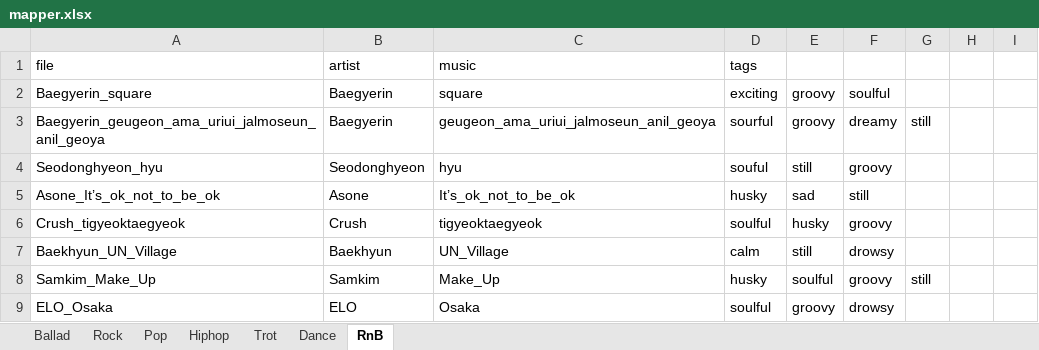
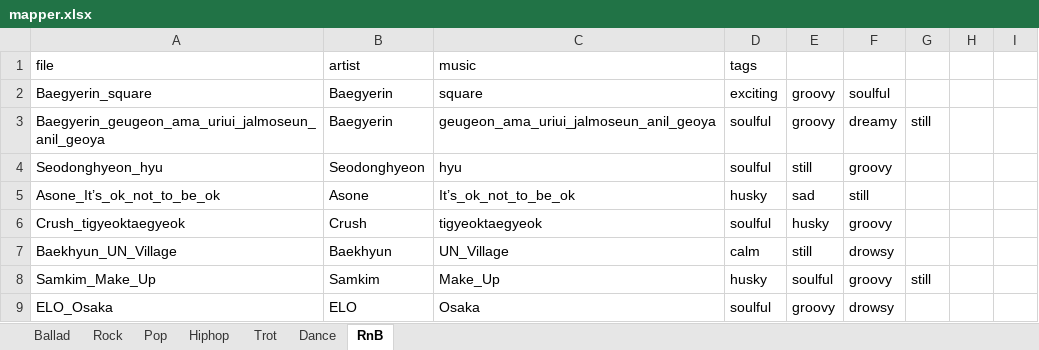
Before and after one commit to neolunar7/VoiceClassifierPublic, an Excel workbook: resources/mapper.xlsx, sheet RnB, drawn as a sheet; only a part is shown; values as stored, in another font and other column widths than the file's, no borders; charts and pictures not drawn; the diff names each change by its address in the sheet, - before the commit and + after, or states it on an @@ line.

```diff
--- a/resources/mapper.xlsx (sheet RnB)
+++ b/resources/mapper.xlsx (sheet RnB)
-D3: sourful
+D3: soulful
-D4: souful
+D4: soulful
```
Also changed, not shown: sheet Rock, sheet Trot, sheet Hiphop.
